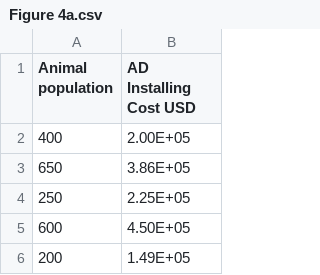
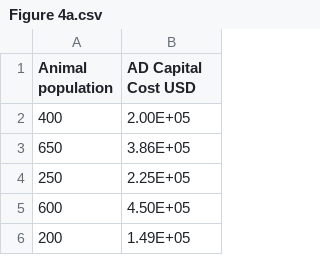
Before and after one commit to gruizmer/COW2NUTRIENT, a CSV file: ToolPaper_DataFiles/Manuscript/Figure 4/Figure 4a.csv, drawn as a sheet; only a part is shown.

Commit message:
Update Figure 4a.csv

```diff
--- a/ToolPaper_DataFiles/Manuscript/Figure 4/Figure 4a.csv
+++ b/ToolPaper_DataFiles/Manuscript/Figure 4/Figure 4a.csv
@@ -1,2 +1,2 @@
-Animal population, AD Installing Cost USD
+Animal population, AD Capital Cost USD
 400,2.00E+05
```
